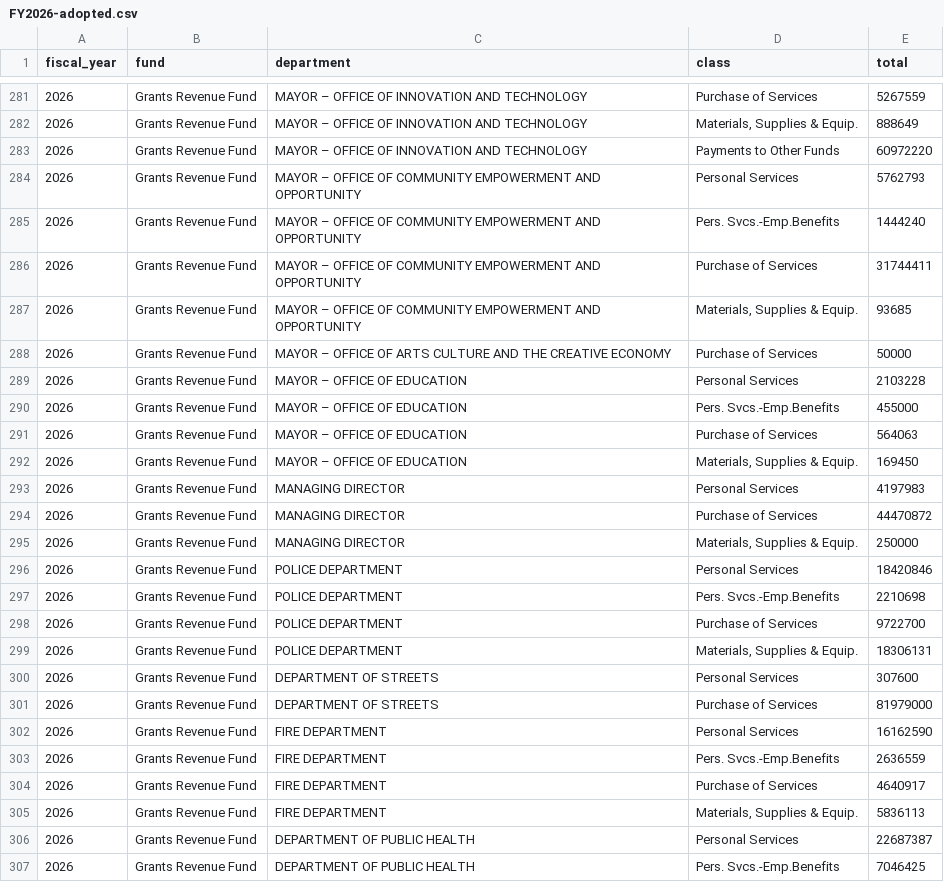
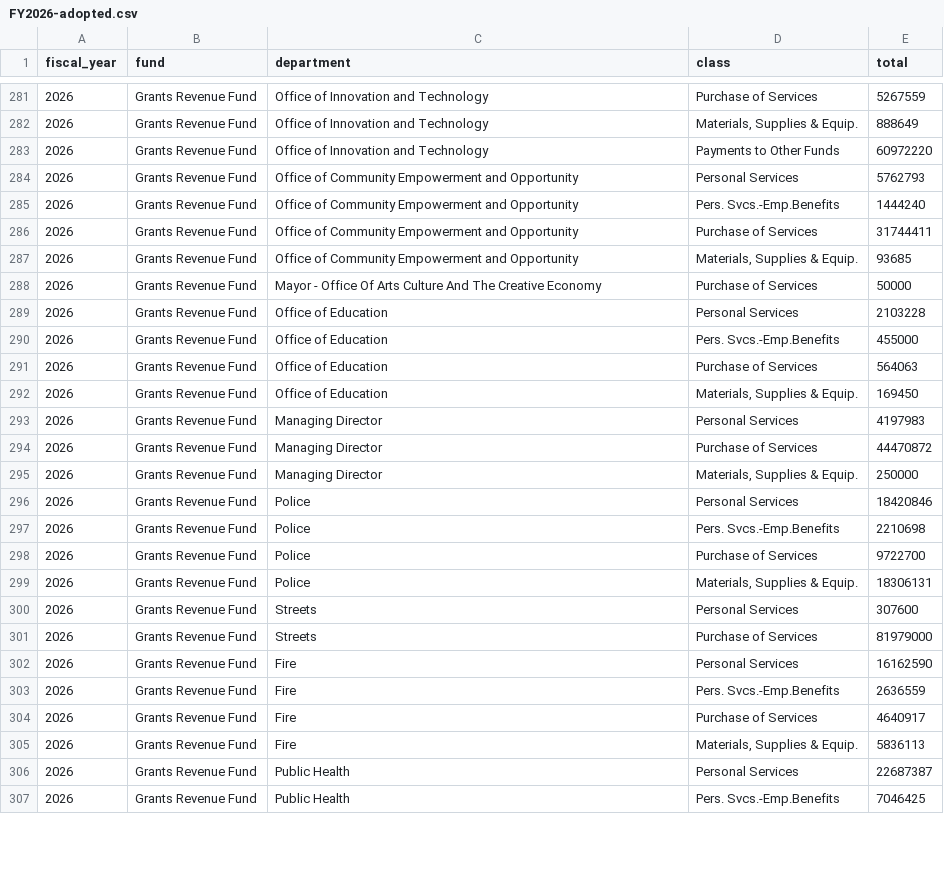
Before and after one commit to acouch/phila-budget-site, a CSV file: data/output/FY2026-adopted.csv, drawn as a sheet; only a part is shown, gaps mark what is left out; the diff covers the shown part only.

```diff
--- a/data/output/FY2026-adopted.csv
+++ b/data/output/FY2026-adopted.csv
@@ -281,27 +281,27 @@ fiscal_year,fund,department,class,total
-2026,Grants Revenue Fund,MAYOR – OFFICE OF INNOVATION AND TECHNOLOGY,Purchase of Services,5267559
-2026,Grants Revenue Fund,MAYOR – OFFICE OF INNOVATION AND TECHNOLOGY,"Materials, Supplies & Equip.",888649
-2026,Grants Revenue Fund,MAYOR – OFFICE OF INNOVATION AND TECHNOLOGY,Payments to Other Funds,60972220
-2026,Grants Revenue Fund,MAYOR – OFFICE OF COMMUNITY EMPOWERMENT AND OPPORTUNITY,Personal Services,5762793
-2026,Grants Revenue Fund,MAYOR – OFFICE OF COMMUNITY EMPOWERMENT AND OPPORTUNITY,Pers. Svcs.-Emp.Benefits,1444240
-2026,Grants Revenue Fund,MAYOR – OFFICE OF COMMUNITY EMPOWERMENT AND OPPORTUNITY,Purchase of Services,31744411
-2026,Grants Revenue Fund,MAYOR – OFFICE OF COMMUNITY EMPOWERMENT AND OPPORTUNITY,"Materials, Supplies & Equip.",93685
-2026,Grants Revenue Fund,MAYOR – OFFICE OF ARTS CULTURE AND THE CREATIVE ECONOMY,Purchase of Services,50000
-2026,Grants Revenue Fund,MAYOR – OFFICE OF EDUCATION,Personal Services,2103228
-2026,Grants Revenue Fund,MAYOR – OFFICE OF EDUCATION,Pers. Svcs.-Emp.Benefits,455000
-2026,Grants Revenue Fund,MAYOR – OFFICE OF EDUCATION,Purchase of Services,564063
-2026,Grants Revenue Fund,MAYOR – OFFICE OF EDUCATION,"Materials, Supplies & Equip.",169450
-2026,Grants Revenue Fund,MANAGING DIRECTOR,Personal Services,4197983
-2026,Grants Revenue Fund,MANAGING DIRECTOR,Purchase of Services,44470872
-2026,Grants Revenue Fund,MANAGING DIRECTOR,"Materials, Supplies & Equip.",250000
-2026,Grants Revenue Fund,POLICE DEPARTMENT,Personal Services,18420846
-2026,Grants Revenue Fund,POLICE DEPARTMENT,Pers. Svcs.-Emp.Benefits,2210698
-2026,Grants Revenue Fund,POLICE DEPARTMENT,Purchase of Services,9722700
-2026,Grants Revenue Fund,POLICE DEPARTMENT,"Materials, Supplies & Equip.",18306131
-2026,Grants Revenue Fund,DEPARTMENT OF STREETS,Personal Services,307600
-2026,Grants Revenue Fund,DEPARTMENT OF STREETS,Purchase of Services,81979000
-2026,Grants Revenue Fund,FIRE DEPARTMENT,Personal Services,16162590
-2026,Grants Revenue Fund,FIRE DEPARTMENT,Pers. Svcs.-Emp.Benefits,2636559
-2026,Grants Revenue Fund,FIRE DEPARTMENT,Purchase of Services,4640917
-2026,Grants Revenue Fund,FIRE DEPARTMENT,"Materials, Supplies & Equip.",5836113
-2026,Grants Revenue Fund,DEPARTMENT OF PUBLIC HEALTH,Personal Services,22687387
-2026,Grants Revenue Fund,DEPARTMENT OF PUBLIC HEALTH,Pers. Svcs.-Emp.Benefits,7046425
+2026,Grants Revenue Fund,Office of Innovation and Technology,Purchase of Services,5267559
+2026,Grants Revenue Fund,Office of Innovation and Technology,"Materials, Supplies & Equip.",888649
+2026,Grants Revenue Fund,Office of Innovation and Technology,Payments to Other Funds,60972220
+2026,Grants Revenue Fund,Office of Community Empowerment and Opportunity,Personal Services,5762793
+2026,Grants Revenue Fund,Office of Community Empowerment and Opportunity,Pers. Svcs.-Emp.Benefits,1444240
+2026,Grants Revenue Fund,Office of Community Empowerment and Opportunity,Purchase of Services,31744411
+2026,Grants Revenue Fund,Office of Community Empowerment and Opportunity,"Materials, Supplies & Equip.",93685
+2026,Grants Revenue Fund,Mayor - Office Of Arts Culture And The Creative Economy,Purchase of Services,50000
+2026,Grants Revenue Fund,Office of Education,Personal Services,2103228
+2026,Grants Revenue Fund,Office of Education,Pers. Svcs.-Emp.Benefits,455000
+2026,Grants Revenue Fund,Office of Education,Purchase of Services,564063
+2026,Grants Revenue Fund,Office of Education,"Materials, Supplies & Equip.",169450
+2026,Grants Revenue Fund,Managing Director,Personal Services,4197983
+2026,Grants Revenue Fund,Managing Director,Purchase of Services,44470872
+2026,Grants Revenue Fund,Managing Director,"Materials, Supplies & Equip.",250000
+2026,Grants Revenue Fund,Police,Personal Services,18420846
+2026,Grants Revenue Fund,Police,Pers. Svcs.-Emp.Benefits,2210698
+2026,Grants Revenue Fund,Police,Purchase of Services,9722700
+2026,Grants Revenue Fund,Police,"Materials, Supplies & Equip.",18306131
+2026,Grants Revenue Fund,Streets,Personal Services,307600
+2026,Grants Revenue Fund,Streets,Purchase of Services,81979000
+2026,Grants Revenue Fund,Fire,Personal Services,16162590
+2026,Grants Revenue Fund,Fire,Pers. Svcs.-Emp.Benefits,2636559
+2026,Grants Revenue Fund,Fire,Purchase of Services,4640917
+2026,Grants Revenue Fund,Fire,"Materials, Supplies & Equip.",5836113
+2026,Grants Revenue Fund,Public Health,Personal Services,22687387
+2026,Grants Revenue Fund,Public Health,Pers. Svcs.-Emp.Benefits,7046425
```
Also changed, not shown: 165 edited cells elsewhere in this file, data/output/FY2027-proposed.csv, 8 other files.
